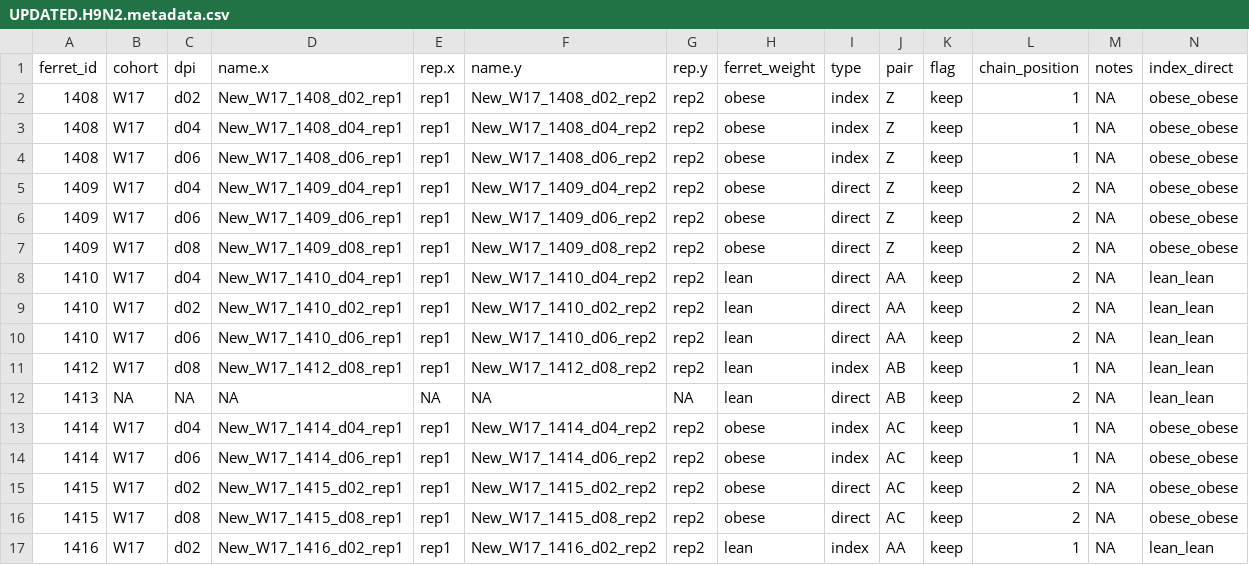
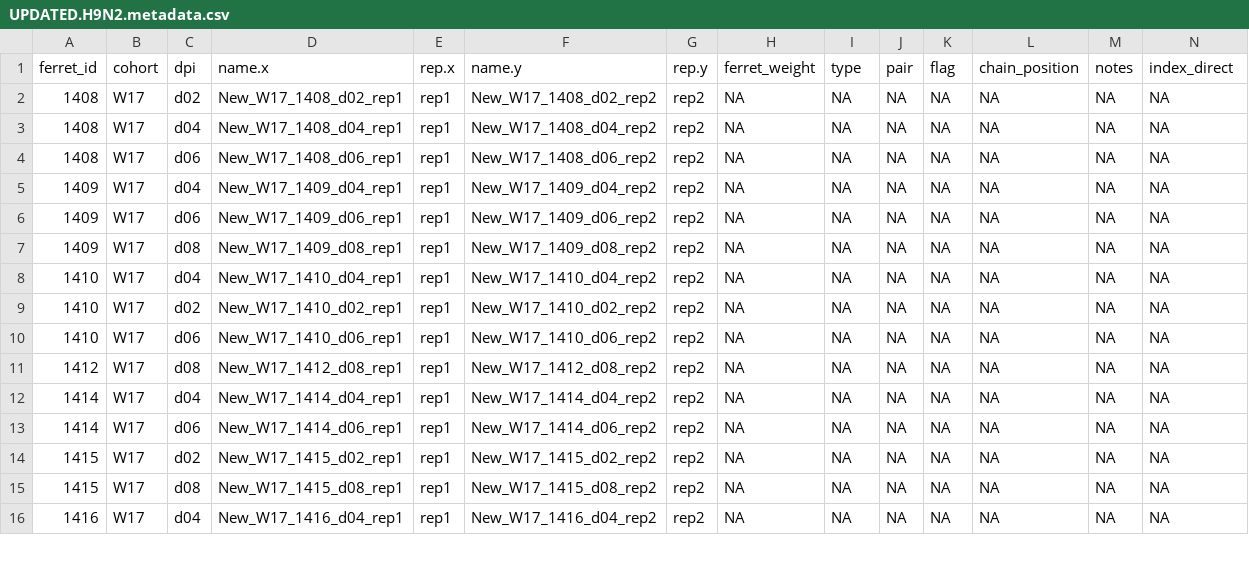
Before and after one commit to MarissaKnoll/Obesity, a CSV file: NewExtractions/H9N2/DVGs/scripts/UPDATED.H9N2.metadata.csv, drawn as a sheet; only a part is shown; removed rows and columns are numbered as before the commit, all else as after; rows hold the shown columns only; the diff covers the shown part only; the diff names each change by its address in the sheet, - before the commit and + after, or states it on an @@ line.

```diff
--- a/NewExtractions/H9N2/DVGs/scripts/UPDATED.H9N2.metadata.csv
+++ b/NewExtractions/H9N2/DVGs/scripts/UPDATED.H9N2.metadata.csv
-H2:H7 (ferret_weight): obese
+H2:H7 (ferret_weight): NA
-I2:I4 (type): index
+I2:I4 (type): NA
-J2:J7 (pair): Z
+J2:J7 (pair): NA
-K2:K11 (flag): keep
+K2:K11 (flag): NA
-L2:L4 (chain_position): 1
+L2:L4 (chain_position): NA
-N2:N7 (index_direct): obese_obese
+N2:N7 (index_direct): NA
-I5:I10 (type): direct
+I5:I10 (type): NA
-L5:L10 (chain_position): 2
+L5:L10 (chain_position): NA
-H8:H11 (ferret_weight): lean
+H8:H11 (ferret_weight): NA
-J8:J10 (pair): AA
+J8:J10 (pair): NA
-N8:N11 (index_direct): lean_lean
+N8:N11 (index_direct): NA
-I11 (type): index
+I11 (type): NA
-J11 (pair): AB
+J11 (pair): NA
-L11 (chain_position): 1
+L11 (chain_position): NA
-row 12: 1413 | NA | NA | NA | NA | NA | NA | lean | direct | AB | keep | 2 | NA | lean_lean
-H12:H15 (ferret_weight): obese
+H12:H15 (ferret_weight): NA
-I12:I13 (type): index
+I12:I13 (type): NA
-J12:J15 (pair): AC
+J12:J15 (pair): NA
-K12:K16 (flag): keep
+K12:K16 (flag): NA
-L12:L13 (chain_position): 1
+L12:L13 (chain_position): NA
-N12:N15 (index_direct): obese_obese
+N12:N15 (index_direct): NA
-I14:I15 (type): direct
+I14:I15 (type): NA
-L14:L15 (chain_position): 2
+L14:L15 (chain_position): NA
-C16 (dpi): d02
+C16 (dpi): d04
-D16 (name.x): New_W17_1416_d02_rep1
+D16 (name.x): New_W17_1416_d04_rep1
-F16 (name.y): New_W17_1416_d02_rep2
+F16 (name.y): New_W17_1416_d04_rep2
-H16 (ferret_weight): lean
+H16 (ferret_weight): NA
-I16 (type): index
+I16 (type): NA
-J16 (pair): AA
+J16 (pair): NA
-L16 (chain_position): 1
+L16 (chain_position): NA
-N16 (index_direct): lean_lean
+N16 (index_direct): NA
```
Also changed, not shown: 1 removed row, 12 moved rows and 26 edited cells elsewhere in this file, NewExtractions/H9N2/timo_0.01/consensus_changes.csv, NewExtractions/H9N2/timo_0.01/nonsyns_shared.csv, 57 other files.
